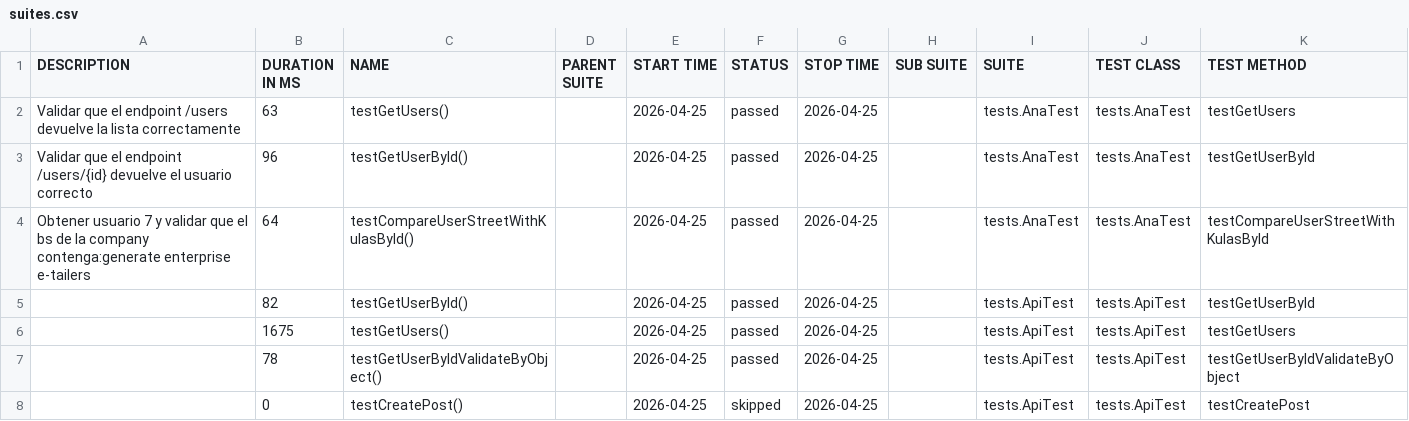
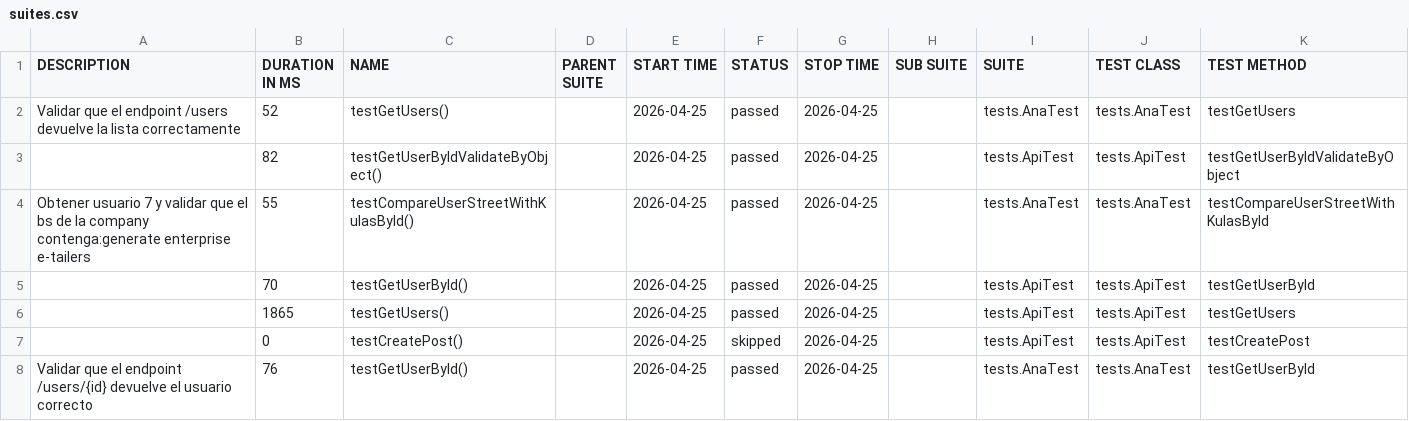
Before and after one commit to hflores-qa/api_restLT, a CSV file: data/suites.csv, drawn as a sheet.

```diff
--- a/data/suites.csv
+++ b/data/suites.csv
@@ -1,8 +1,8 @@
 "DESCRIPTION","DURATION IN MS","NAME","PARENT SUITE","START TIME","STATUS","STOP TIME","SUB SUITE","SUITE","TEST CLASS","TEST METHOD"
-"Validar que el endpoint /users devuelve la lista correctamente","63","testGetUsers()","","2026-04-25","passed","2026-04-25","","tests.AnaTest","tests.AnaTest","testGetUsers"
-"Validar que el endpoint /users/{id} devuelve el usuario correcto","96","testGetUserById()","","2026-04-25","passed","2026-04-25","","tests.AnaTest","tests.AnaTest","testGetUserById"
-"Obtener usuario 7 y validar que el bs de la company contenga:generate enterprise e-tailers","64","testCompareUserStreetWithKulasById()","","2026-04-25","passed","2026-04-25","","tests.AnaTest","tests.AnaTest","testCompareUserStreetWithKulasById"
-"","82","testGetUserById()","","2026-04-25","passed","2026-04-25","","tests.ApiTest","tests.ApiTest","testGetUserById"
-"","1675","testGetUsers()","","2026-04-25","passed","2026-04-25","","tests.ApiTest","tests.ApiTest","testGetUsers"
-"","78","testGetUserByIdValidateByObject()","","2026-04-25","passed","2026-04-25","","tests.ApiTest","tests.ApiTest","testGetUserByIdValidateByObject"
+"Validar que el endpoint /users devuelve la lista correctamente","52","testGetUsers()","","2026-04-25","passed","2026-04-25","","tests.AnaTest","tests.AnaTest","testGetUsers"
+"","82","testGetUserByIdValidateByObject()","","2026-04-25","passed","2026-04-25","","tests.ApiTest","tests.ApiTest","testGetUserByIdValidateByObject"
+"Obtener usuario 7 y validar que el bs de la company contenga:generate enterprise e-tailers","55","testCompareUserStreetWithKulasById()","","2026-04-25","passed","2026-04-25","","tests.AnaTest","tests.AnaTest","testCompareUserStreetWithKulasById"
+"","70","testGetUserById()","","2026-04-25","passed","2026-04-25","","tests.ApiTest","tests.ApiTest","testGetUserById"
+"","1865","testGetUsers()","","2026-04-25","passed","2026-04-25","","tests.ApiTest","tests.ApiTest","testGetUsers"
 "","0","testCreatePost()","","2026-04-25","skipped","2026-04-25","","tests.ApiTest","tests.ApiTest","testCreatePost"
+"Validar que el endpoint /users/{id} devuelve el usuario correcto","76","testGetUserById()","","2026-04-25","passed","2026-04-25","","tests.AnaTest","tests.AnaTest","testGetUserById"
```
Also changed, not shown: data/behaviors.csv, 28 other files.
